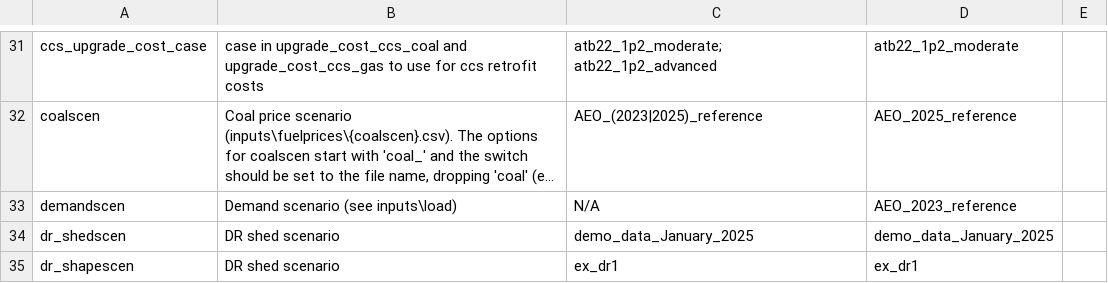
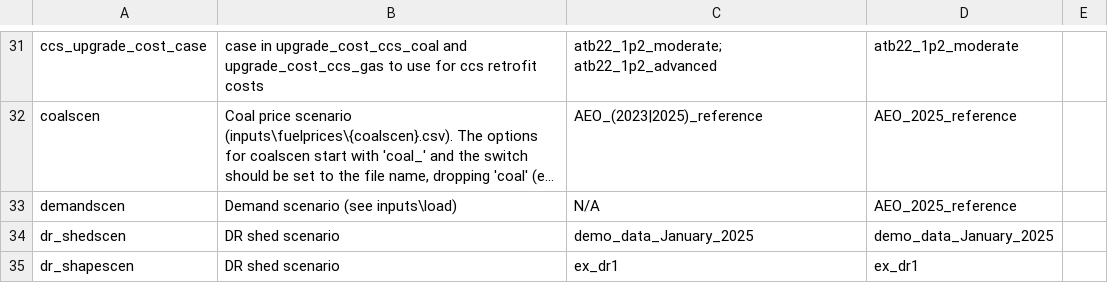
Before and after one commit to ajsbergman/ReEDS, a CSV file: cases.csv, drawn as a sheet; only a part is shown, gaps mark what is left out; long unchanged cells end in …; the diff names each change by its address in the sheet, - before the commit and + after, or states it on an @@ line.

```diff
--- a/cases.csv
+++ b/cases.csv
-D33: AEO_2023_reference
+D33: AEO_2025_reference
```
Also changed, not shown: cases_examples.csv, inputs/plant_characteristics/ramprate.csv, 16 other files.
